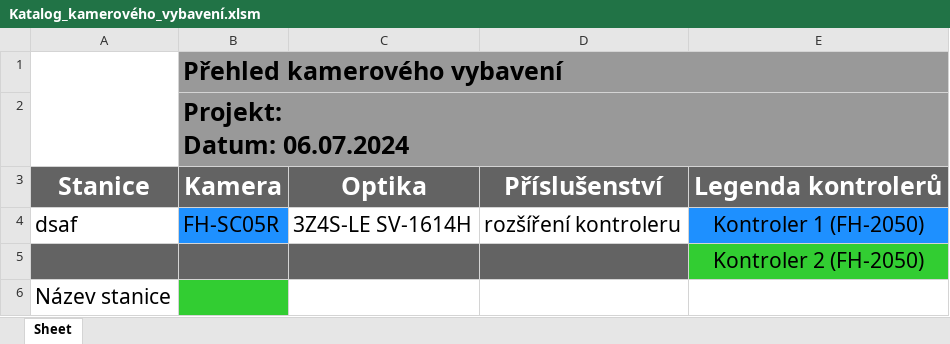
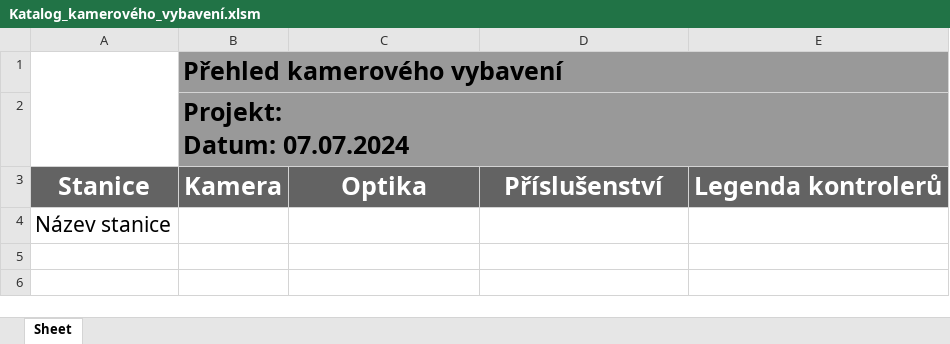
Before and after one commit to Jakubhl/Work, an Excel workbook: catalogue_manager/Katalog_kamerového_vybavení.xlsm, sheet Sheet, drawn as a sheet; values as stored, in another font and other column widths than the file's, no borders; charts and pictures not drawn; removed rows and columns are numbered as before the commit, all else as after; ↵ is a line break in a cell; the diff names each change by its address in the sheet, - before the commit and + after, or states it on an @@ line.

```diff
--- a/catalogue_manager/Katalog_kamerového_vybavení.xlsm (sheet Sheet)
+++ b/catalogue_manager/Katalog_kamerového_vybavení.xlsm (sheet Sheet)
-B2: Projekt: ↵ Datum: 06.07.2024
+B2: Projekt: ↵ Datum: 07.07.2024
-row 4: dsaf | FH-SC05R | 3Z4S-LE SV-1614H | rozšíření kontroleru | Kontroler 1 (FH-2050)
-row 5:  |  |  |  | Kontroler 2 (FH-2050)
-B4 fill: #32CD32
+B4 fill: none
```
Also changed, not shown: catalogue_manager/Katalog_kamerového_vybavení.xlsx, 14 other files.
